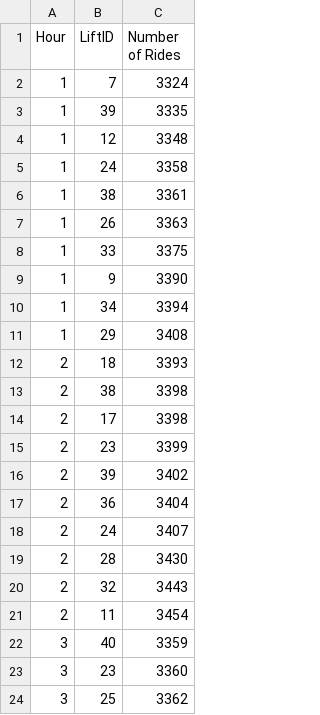
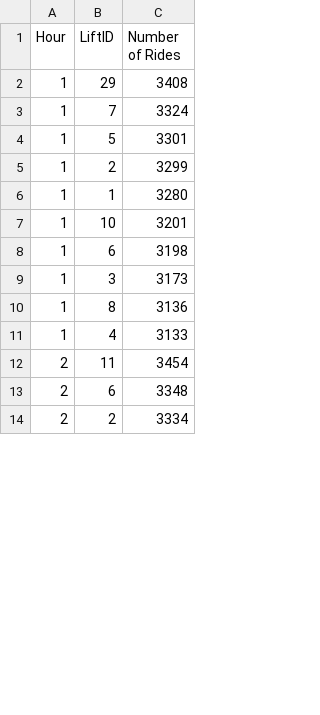
Before and after one commit to peishanwang/pdp-Team, a CSV file: Assignment7/hours.csv, drawn as a sheet; only a part is shown; the diff covers the shown part only.

```diff
--- a/Assignment7/hours.csv
+++ b/Assignment7/hours.csv
@@ -1,24 +1,14 @@
 Hour,LiftID,Number of Rides
+1,29,3408
 1,7,3324
-1,39,3335
-1,12,3348
-1,24,3358
-1,38,3361
-1,26,3363
-1,33,3375
-1,9,3390
-1,34,3394
-1,29,3408
-2,18,3393
-2,38,3398
-2,17,3398
-2,23,3399
-2,39,3402
-2,36,3404
-2,24,3407
-2,28,3430
-2,32,3443
+1,5,3301
+1,2,3299
+1,1,3280
+1,10,3201
+1,6,3198
+1,3,3173
+1,8,3136
+1,4,3133
 2,11,3454
-3,40,3359
-3,23,3360
-3,25,3362
+2,6,3348
+2,2,3334
```
Also changed, not shown: 11 added rows, 1 removed row, 2 moved rows and 60 edited cells elsewhere in this file, 3 other files.
